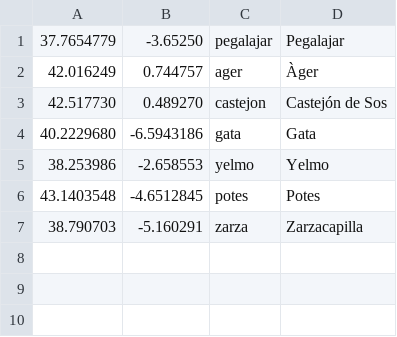
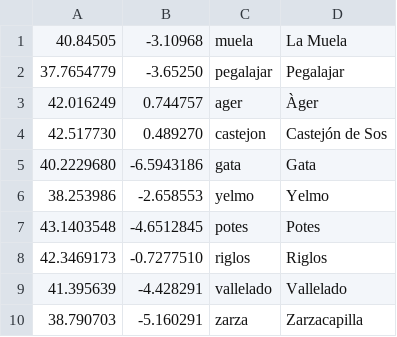
Before and after one commit to B4dWo1f/RUNplots, a CSV file: configs/soundings_d01.csv, drawn as a sheet.

```diff
--- a/configs/soundings_d01.csv
+++ b/configs/soundings_d01.csv
@@ -1 +1,2 @@
+40.84505,-3.10968,muela,La Muela
 37.7654779,-3.65250,pegalajar,Pegalajar
@@ -6,2 +7,4 @@
 43.1403548,-4.6512845,potes,Potes
+42.3469173,-0.7277510,riglos,Riglos
+41.395639,-4.428291,vallelado,Vallelado
 38.790703,-5.160291,zarza,Zarzacapilla
```
Also changed, not shown: configs/cities.csv, configs/soundings_d02.csv, 3 other files.
